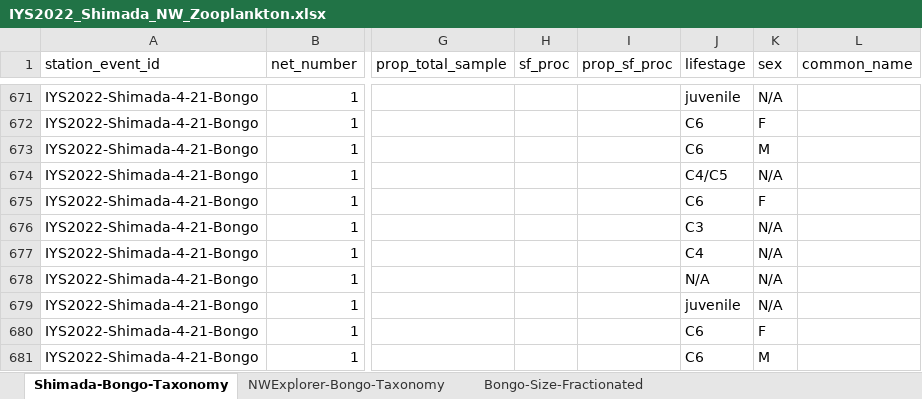
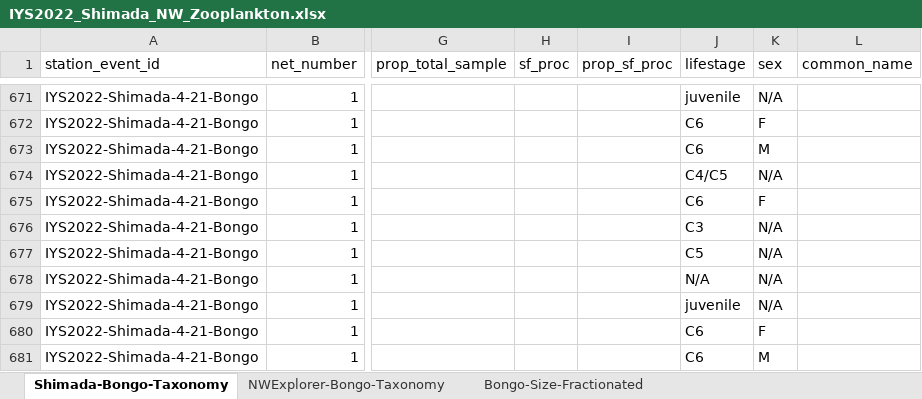
Before and after one commit to international-year-of-the-salmon/2022-IYS-Bongo, an Excel workbook: IYS_data_template/IYS2022_Shimada_NW_Zooplankton.xlsx, sheet Shimada-Bongo-Taxonomy, drawn as a sheet; only a part is shown, gaps mark what is left out; values as stored, in another font and other column widths than the file's, no borders; conditional formats not drawn; the diff names each change by its address in the sheet, - before the commit and + after, or states it on an @@ line.

```diff
--- a/IYS_data_template/IYS2022_Shimada_NW_Zooplankton.xlsx (sheet Shimada-Bongo-Taxonomy)
+++ b/IYS_data_template/IYS2022_Shimada_NW_Zooplankton.xlsx (sheet Shimada-Bongo-Taxonomy)
-J677 (lifestage): C4
+J677 (lifestage): C5
```
Also changed, not shown: sheet NWExplorer-Bongo-Taxonomy, IYS_data_template/IYS2022_NW_Data.xlsx, 6 other files.
